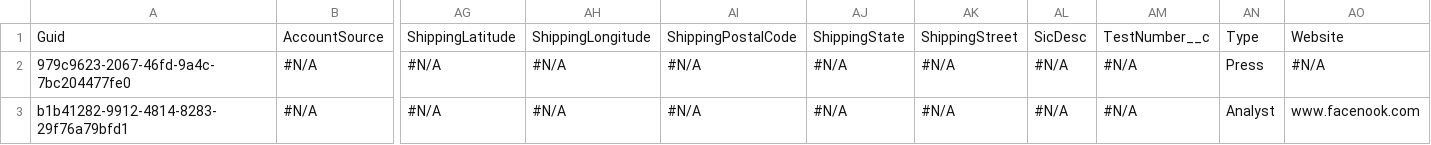
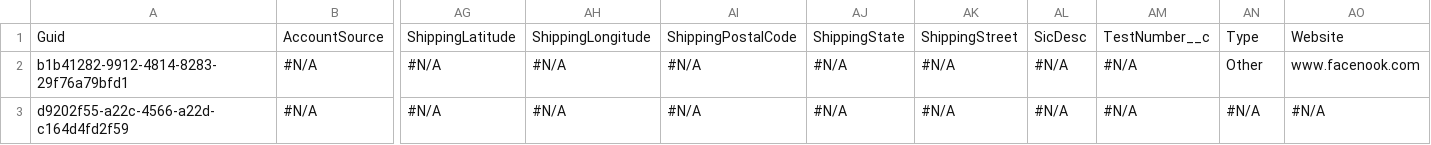
Before and after one commit to Prodlymoover/CPQTest10, a CSV file: Account.csv, drawn as a sheet; only a part is shown, gaps mark what is left out; removed rows and columns are numbered as before the commit, all else as after; rows hold the shown columns only; the diff names each change by its address in the sheet, - before the commit and + after, or states it on an @@ line.

Commit message:
Saved changes from the managed instance to the repository branch

```diff
--- a/Account.csv
+++ b/Account.csv
-row 2: 979c9623-2067-46fd-9a4c-7bc204477fe0 | #N/A | #N/A | #N/A | #N/A | #N/A | #N/A | #N/A | #N/A | Press | #N/A
-AN2: Analyst
+AN2: Other
+row 3: d9202f55-a22c-4566-a22d-c164d4fd2f59 | #N/A | #N/A | #N/A | #N/A | #N/A | #N/A | #N/A | #N/A | #N/A | #N/A
```
